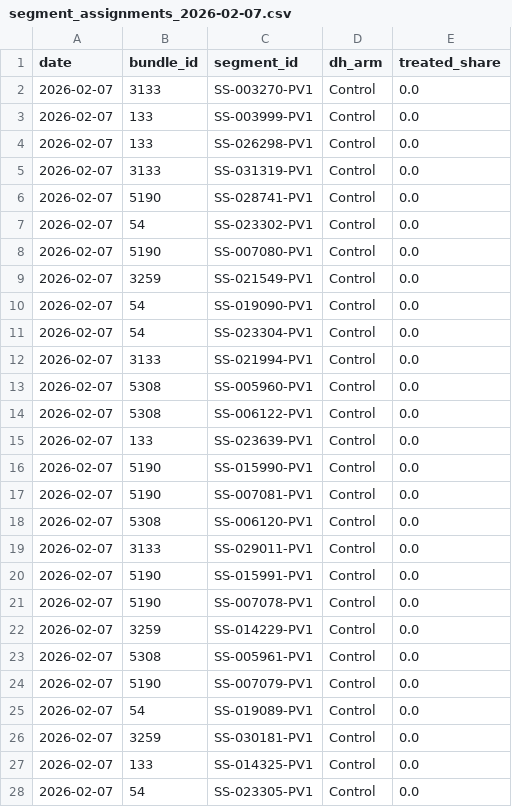
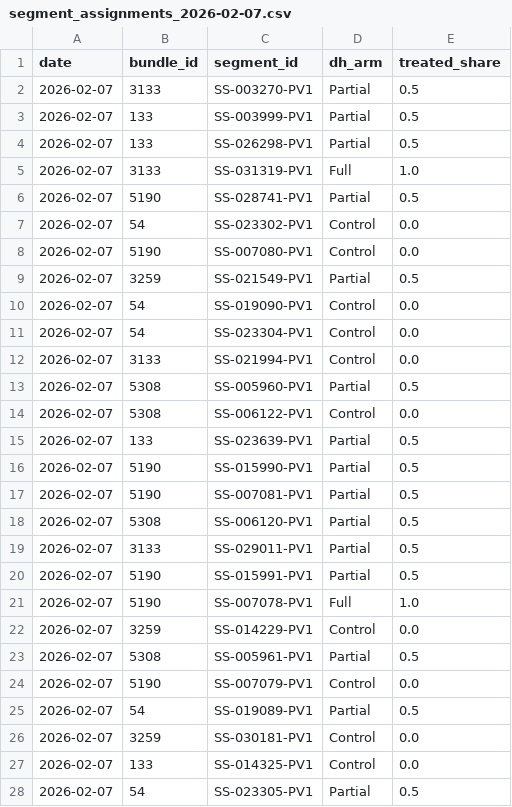
Before and after one commit to IrisWang2333/fieldprep, a CSV file: outputs/plans/segment_assignments_2026-02-07.csv, drawn as a sheet; only a part is shown; the diff covers the shown part only.

```diff
--- a/outputs/plans/segment_assignments_2026-02-07.csv
+++ b/outputs/plans/segment_assignments_2026-02-07.csv
@@ -1,10 +1,10 @@
 date,bundle_id,segment_id,dh_arm,treated_share
-2026-02-07,3133,SS-003270-PV1,Control,0.0
-2026-02-07,133,SS-003999-PV1,Control,0.0
-2026-02-07,133,SS-026298-PV1,Control,0.0
-2026-02-07,3133,SS-031319-PV1,Control,0.0
-2026-02-07,5190,SS-028741-PV1,Control,0.0
+2026-02-07,3133,SS-003270-PV1,Partial,0.5
+2026-02-07,133,SS-003999-PV1,Partial,0.5
+2026-02-07,133,SS-026298-PV1,Partial,0.5
+2026-02-07,3133,SS-031319-PV1,Full,1.0
+2026-02-07,5190,SS-028741-PV1,Partial,0.5
 2026-02-07,54,SS-023302-PV1,Control,0.0
 2026-02-07,5190,SS-007080-PV1,Control,0.0
-2026-02-07,3259,SS-021549-PV1,Control,0.0
+2026-02-07,3259,SS-021549-PV1,Partial,0.5
 2026-02-07,54,SS-019090-PV1,Control,0.0
@@ -12,17 +12,17 @@ date,bundle_id,segment_id,dh_arm,treated_share
 2026-02-07,3133,SS-021994-PV1,Control,0.0
-2026-02-07,5308,SS-005960-PV1,Control,0.0
+2026-02-07,5308,SS-005960-PV1,Partial,0.5
 2026-02-07,5308,SS-006122-PV1,Control,0.0
-2026-02-07,133,SS-023639-PV1,Control,0.0
-2026-02-07,5190,SS-015990-PV1,Control,0.0
-2026-02-07,5190,SS-007081-PV1,Control,0.0
-2026-02-07,5308,SS-006120-PV1,Control,0.0
-2026-02-07,3133,SS-029011-PV1,Control,0.0
-2026-02-07,5190,SS-015991-PV1,Control,0.0
-2026-02-07,5190,SS-007078-PV1,Control,0.0
+2026-02-07,133,SS-023639-PV1,Partial,0.5
+2026-02-07,5190,SS-015990-PV1,Partial,0.5
+2026-02-07,5190,SS-007081-PV1,Partial,0.5
+2026-02-07,5308,SS-006120-PV1,Partial,0.5
+2026-02-07,3133,SS-029011-PV1,Partial,0.5
+2026-02-07,5190,SS-015991-PV1,Partial,0.5
+2026-02-07,5190,SS-007078-PV1,Full,1.0
 2026-02-07,3259,SS-014229-PV1,Control,0.0
-2026-02-07,5308,SS-005961-PV1,Control,0.0
+2026-02-07,5308,SS-005961-PV1,Partial,0.5
 2026-02-07,5190,SS-007079-PV1,Control,0.0
-2026-02-07,54,SS-019089-PV1,Control,0.0
+2026-02-07,54,SS-019089-PV1,Partial,0.5
 2026-02-07,3259,SS-030181-PV1,Control,0.0
 2026-02-07,133,SS-014325-PV1,Control,0.0
-2026-02-07,54,SS-023305-PV1,Control,0.0
+2026-02-07,54,SS-023305-PV1,Partial,0.5
```
Also changed, not shown: 26 edited cells elsewhere in this file, outputs/plans/segment_assignments_2026-01-10.csv, outputs/plans/segment_assignments_2026-01-17.csv, 8 other files.
